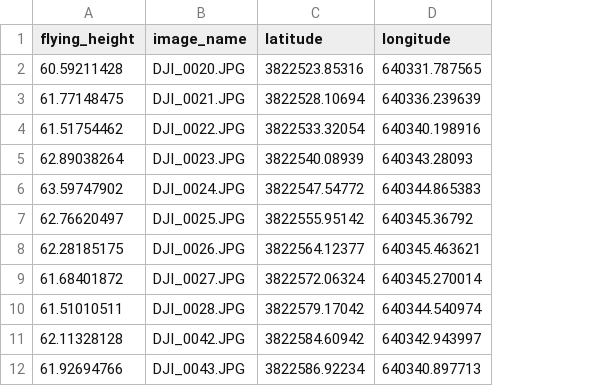
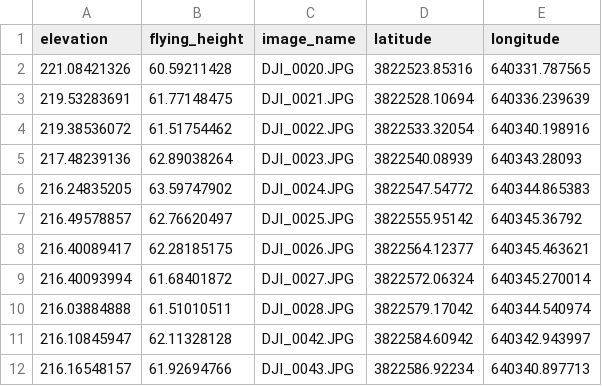
Before and after one commit to MITLibraries/mitgisdatalab, a CSV file: final_process/data/arcmap_data.csv, drawn as a sheet; only a part is shown; the diff names each change by its address in the sheet, - before the commit and + after, or states it on an @@ line.

```diff
--- a/final_process/data/arcmap_data.csv
+++ b/final_process/data/arcmap_data.csv
+column A (elevation), rows 2-12: 221.08421326 | 219.53283691 | 219.38536072 | 217.48239136 | 216.24835205 | 216.49578857 | 216.40089417 | 216.40093994 | 216.03884888 | 216.10845947 | 216.16548157
```
Also changed, not shown: final_process/data/merged_data.csv, 45 other files.
